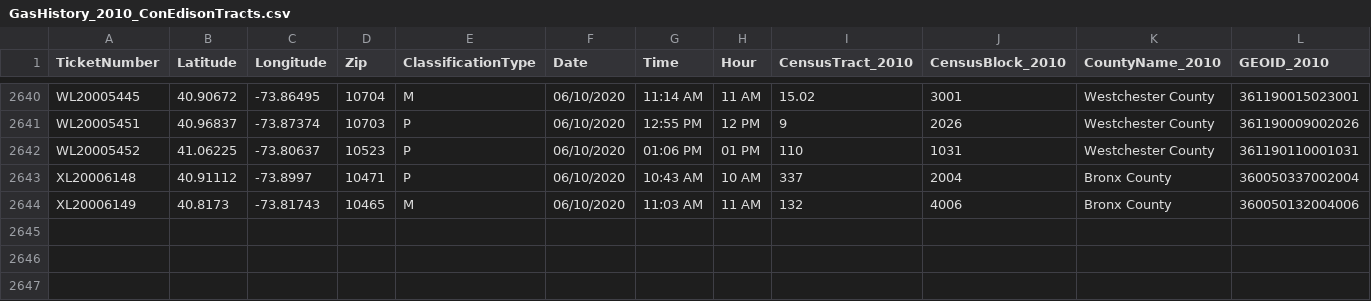
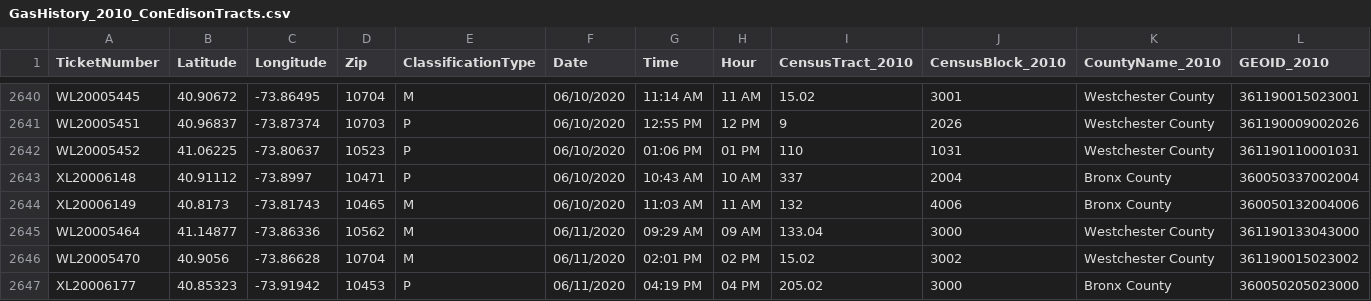
Before and after one commit to mhasan004/GasLeakProject, a CSV file: Getting_GasLeak_Data/DataFiles/ConEdison/GasHistory_2010_ConEdisonTracts.csv, drawn as a sheet; only a part is shown, gaps mark what is left out; rows hold the shown columns only; the diff names each change by its address in the sheet, - before the commit and + after, or states it on an @@ line.

Commit message:
Automated Push - New Ticket Update

```diff
--- a/Getting_GasLeak_Data/DataFiles/ConEdison/GasHistory_2010_ConEdisonTracts.csv
+++ b/Getting_GasLeak_Data/DataFiles/ConEdison/GasHistory_2010_ConEdisonTracts.csv
+row 2645: WL20005464 | 41.14877 | -73.86336 | 10562 | M | 06/11/2020 | 09:29 AM | 09 AM | 133.04 | 3000 | Westchester County | 361190133043000
+row 2646: WL20005470 | 40.9056 | -73.86628 | 10704 | M | 06/11/2020 | 02:01 PM | 02 PM | 15.02 | 3002 | Westchester County | 361190015023002
+row 2647: XL20006177 | 40.85323 | -73.91942 | 10453 | P | 06/11/2020 | 04:19 PM | 04 PM | 205.02 | 3000 | Bronx County | 360050205023000
```
Also changed, not shown: Getting_GasLeak_Data/DataFiles/ConEdison/GasHistory_2010_ReportFrequency_Hourly.csv, Getting_GasLeak_Data/DataFiles/ConEdison/GasHistory_2010_ReportFrequency_Monthly.csv.
